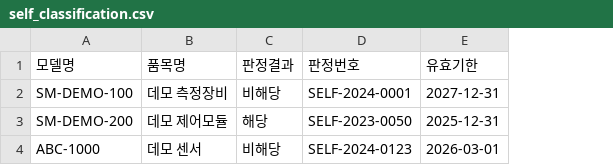
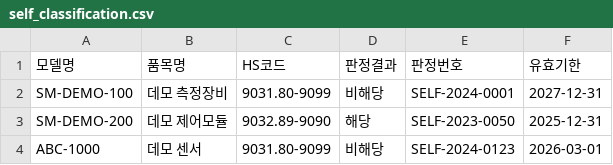
Before and after one commit to jinhsong/russia-catchall, a CSV file: data/self_classification.csv, drawn as a sheet; the diff names each change by its address in the sheet, - before the commit and + after, or states it on an @@ line.

```diff
--- a/data/self_classification.csv
+++ b/data/self_classification.csv
+column C (HS코드), rows 2-4: 9031.80-9099 | 9032.89-9090 | 9031.80-9099
```
Also changed, not shown: 3 other files.
